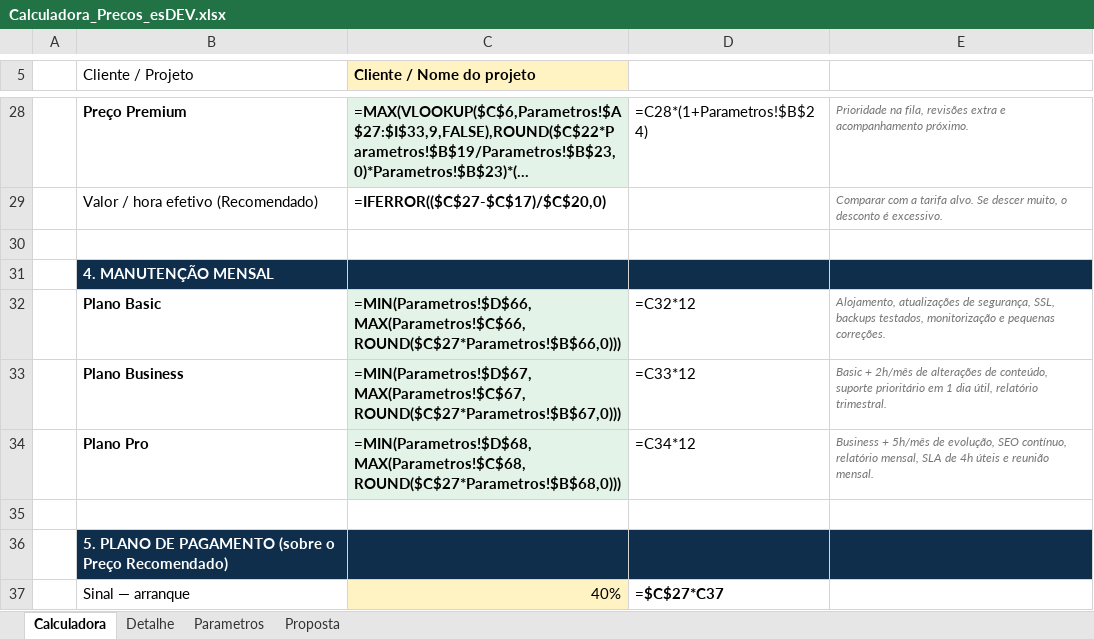
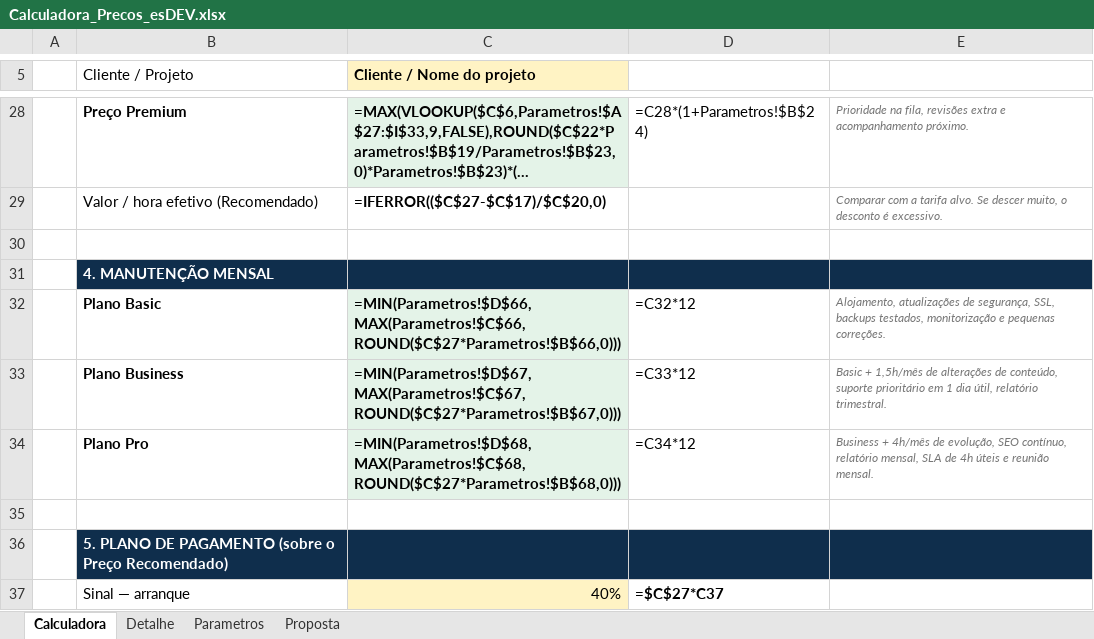
Before and after one commit to EduNikkiSilva/esDEVCRM, an Excel workbook: Calculadora_Precos_esDEV.xlsx, sheet Calculadora, drawn as a sheet; only a part is shown, gaps mark what is left out; long unchanged cells end in …; values as stored, in another font and other column widths than the file's, no borders; formulas without a stored value are shown as written; the diff names each change by its address in the sheet, - before the commit and + after, or states it on an @@ line.

```diff
--- a/Calculadora_Precos_esDEV.xlsx (sheet Calculadora)
+++ b/Calculadora_Precos_esDEV.xlsx (sheet Calculadora)
-E33: Basic + 2h/mês de alterações…
+E33: Basic + 1,5h/mês de alterações…
-E34: Business + 5h/mês de evolução,…
+E34: Business + 4h/mês de evolução,…
```
Also changed, not shown: sheet Parametros, 10 other files.
